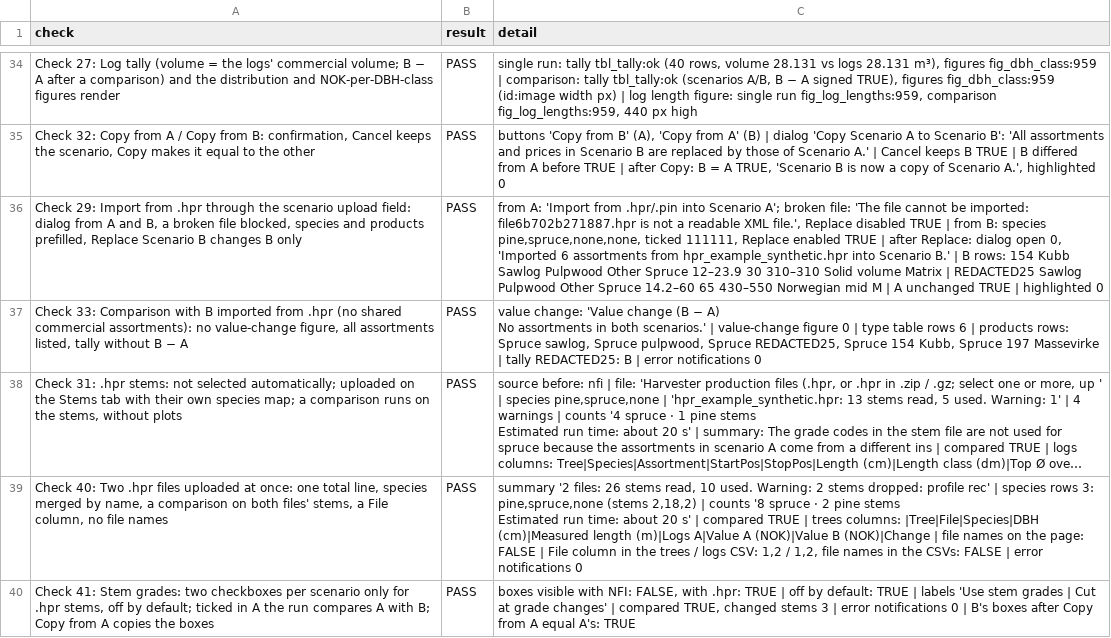
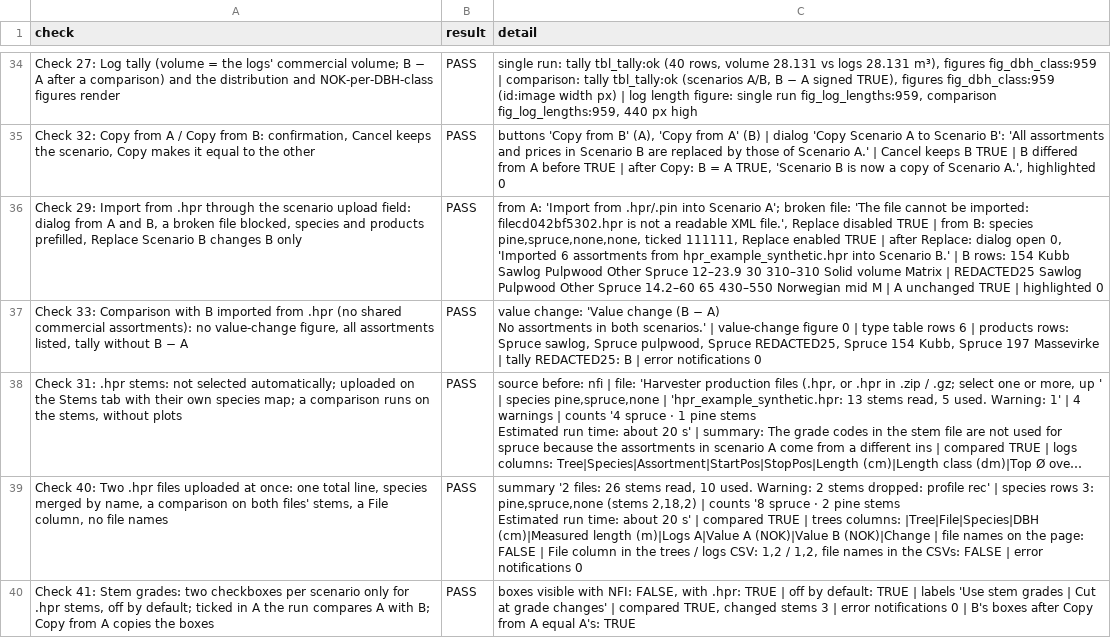
Before and after one commit to SmartForest-no/optBuck, a CSV file: outputs/app_smoke/audit_17_app_smoke.csv, drawn as a sheet; only a part is shown, gaps mark what is left out; long unchanged cells end in …; the diff covers the shown part only; the diff names each change by its address in the sheet, - before the commit and + after, or states it on an @@ line.

```diff
--- a/outputs/app_smoke/audit_17_app_smoke.csv
+++ b/outputs/app_smoke/audit_17_app_smoke.csv
-C36 (detail): …be imported: file6b702b271887.hpr is not…
+C36 (detail): …be imported: filecd042bf5302.hpr is not…
```
Also changed, not shown: 10 edited cells elsewhere in this file, 2 other files.
